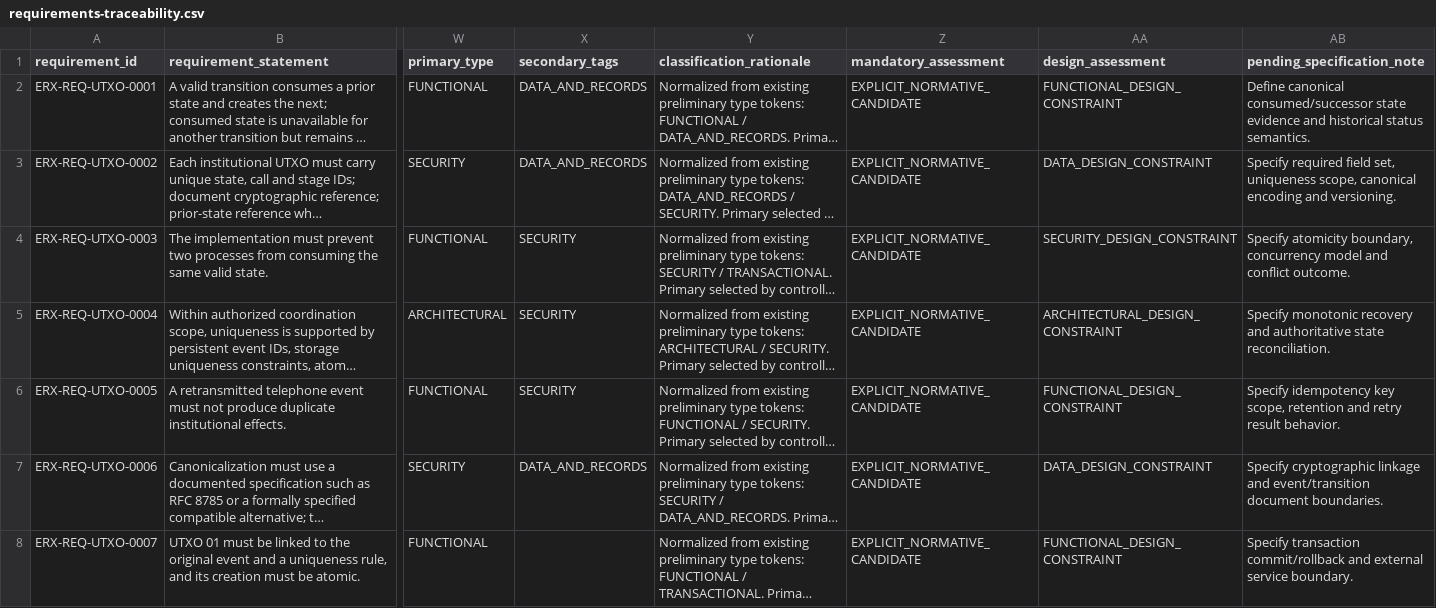
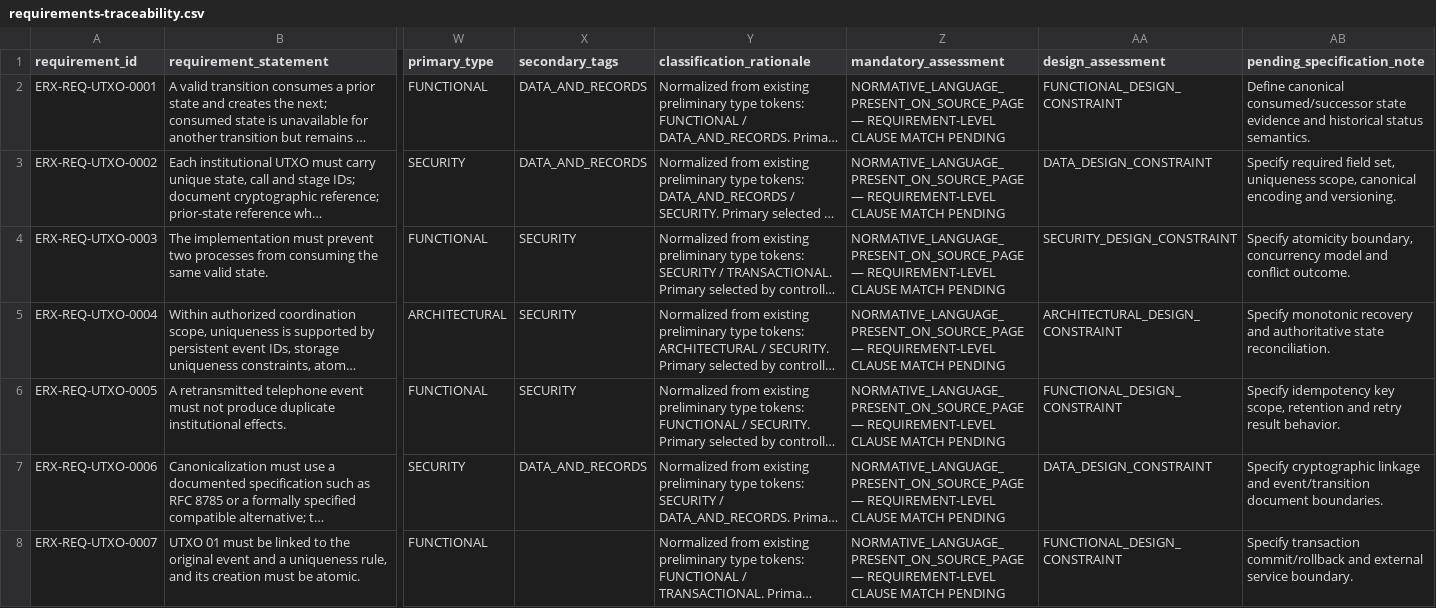
Before and after one commit to byLAEV/ERX-911-System-byLAEV, a CSV file: registers/requirements-traceability.csv, drawn as a sheet; only a part is shown, gaps mark what is left out; long unchanged cells end in …; the diff covers the shown part only; the diff names each change by its address in the sheet, - before the commit and + after, or states it on an @@ line.

Commit message:
data(wp-0.7): qualify mandatory assessment as provisional source-page evidence

```diff
--- a/registers/requirements-traceability.csv
+++ b/registers/requirements-traceability.csv
-Z2:Z8 (mandatory_assessment): EXPLICIT_NORMATIVE_CANDIDATE
+Z2:Z8 (mandatory_assessment): NORMATIVE_LANGUAGE_PRESENT_ON_SOURCE_PAGE — REQUIREMENT-LEVEL CLAUSE MATCH PENDING
```
Also changed, not shown: 58 edited cells elsewhere in this file.
